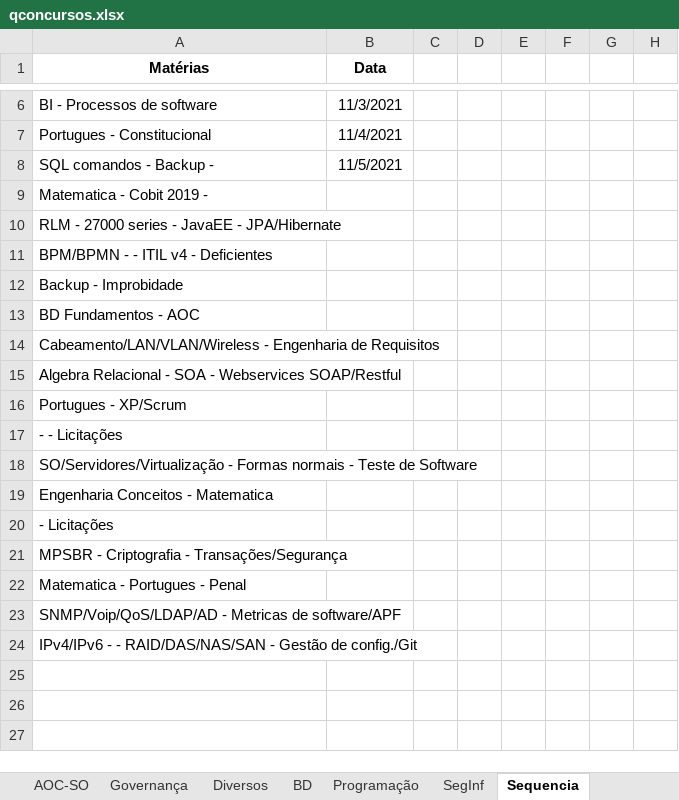
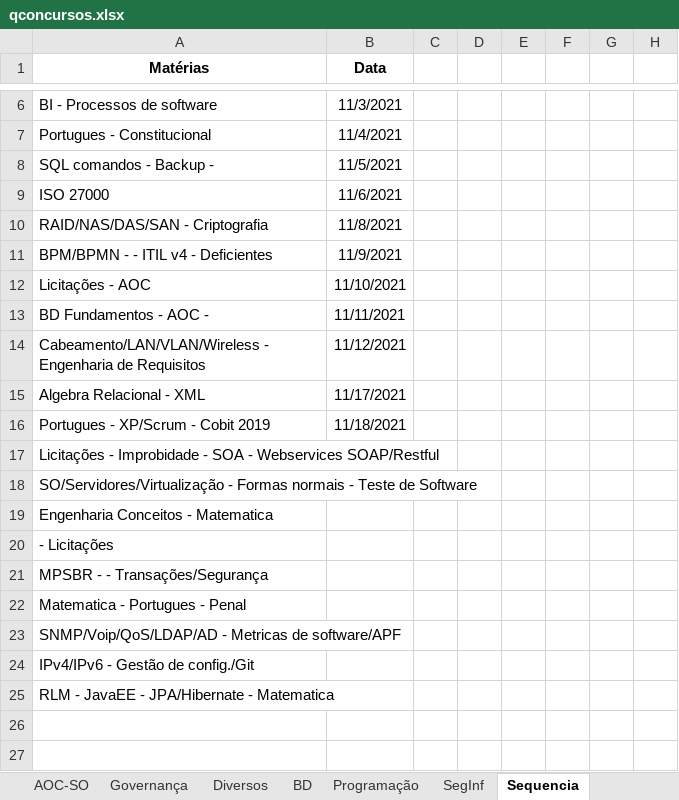
Before and after one commit to willhc1984/estudos, an Excel workbook: qconcursos.xlsx, sheet Sequencia, drawn as a sheet; only a part is shown, gaps mark what is left out; values as stored, in another font and other column widths than the file's, no borders; removed rows and columns are numbered as before the commit, all else as after; the diff names each change by its address in the sheet, - before the commit and + after, or states it on an @@ line.

```diff
--- a/qconcursos.xlsx (sheet Sequencia)
+++ b/qconcursos.xlsx (sheet Sequencia)
-row 9: Matematica - Cobit 2019 -
-row 10: RLM - 27000 series - JavaEE - JPA/Hibernate
+row 9: ISO 27000 | 11/6/2021
+row 10: RAID/NAS/DAS/SAN - Criptografia | 11/8/2021
-B11 (Data): (empty)
+B11 (Data): 11/9/2021
-row 12: Backup - Improbidade
-row 13: BD Fundamentos - AOC
+row 12: Licitações - AOC | 11/10/2021
+row 13: BD Fundamentos - AOC - | 11/11/2021
-B14 (Data): (empty)
+B14 (Data): 11/12/2021
-row 15: Algebra Relacional - SOA - Webservices SOAP/Restful
-row 16: Portugues - XP/Scrum
+row 15: Algebra Relacional - XML | 11/17/2021
+row 16: Portugues - XP/Scrum - Cobit 2019 | 11/18/2021
-A17 (Matérias): - - Licitações
+A17 (Matérias): Licitações - Improbidade - SOA - Webservices SOAP/Restful
-A21 (Matérias): MPSBR - Criptografia - Transações/Segurança
+A21 (Matérias): MPSBR - - Transações/Segurança
-A24 (Matérias): IPv4/IPv6 - - RAID/DAS/NAS/SAN - Gestão de config./Git
+A24 (Matérias): IPv4/IPv6 - Gestão de config./Git
-A25 (Matérias): (empty)
+A25 (Matérias): RLM - JavaEE - JPA/Hibernate - Matematica
```
Also changed, not shown: sheet Engenharia, sheet AOC-SO, sheet Diversos, sheet Governança, sheet SegInf, sheet Redes, 3 more sheets, 8 other files.
